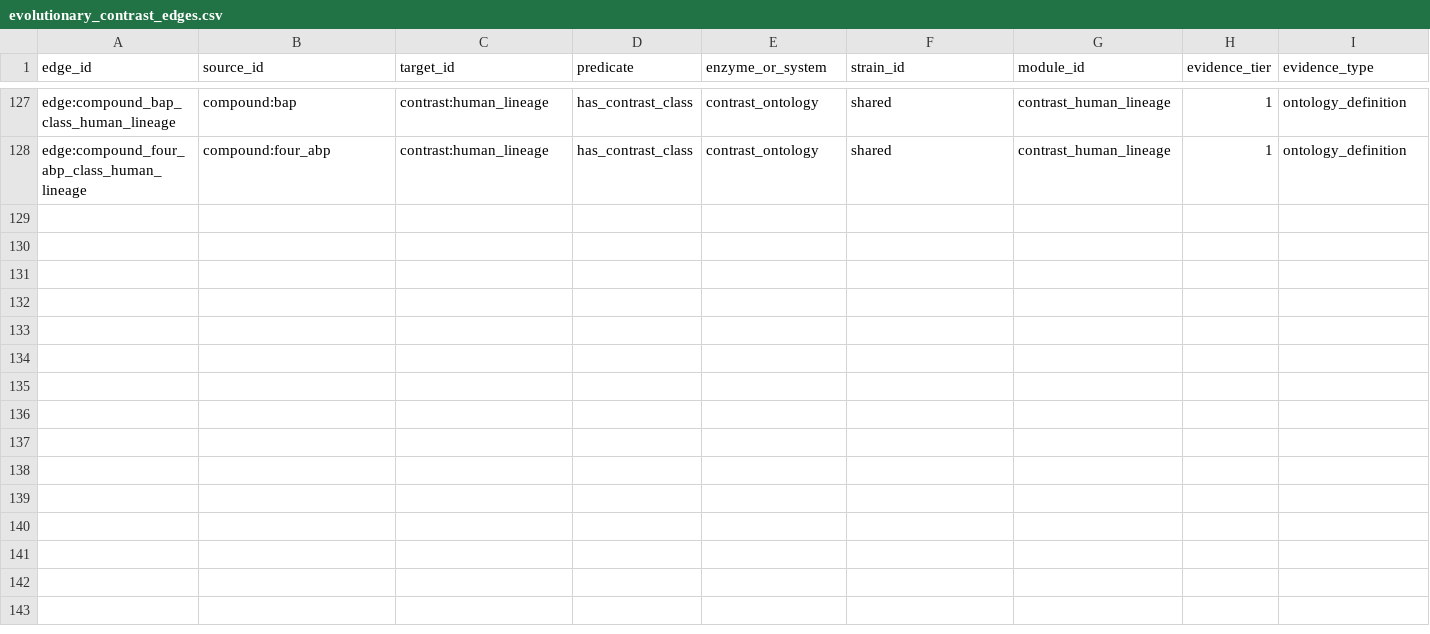
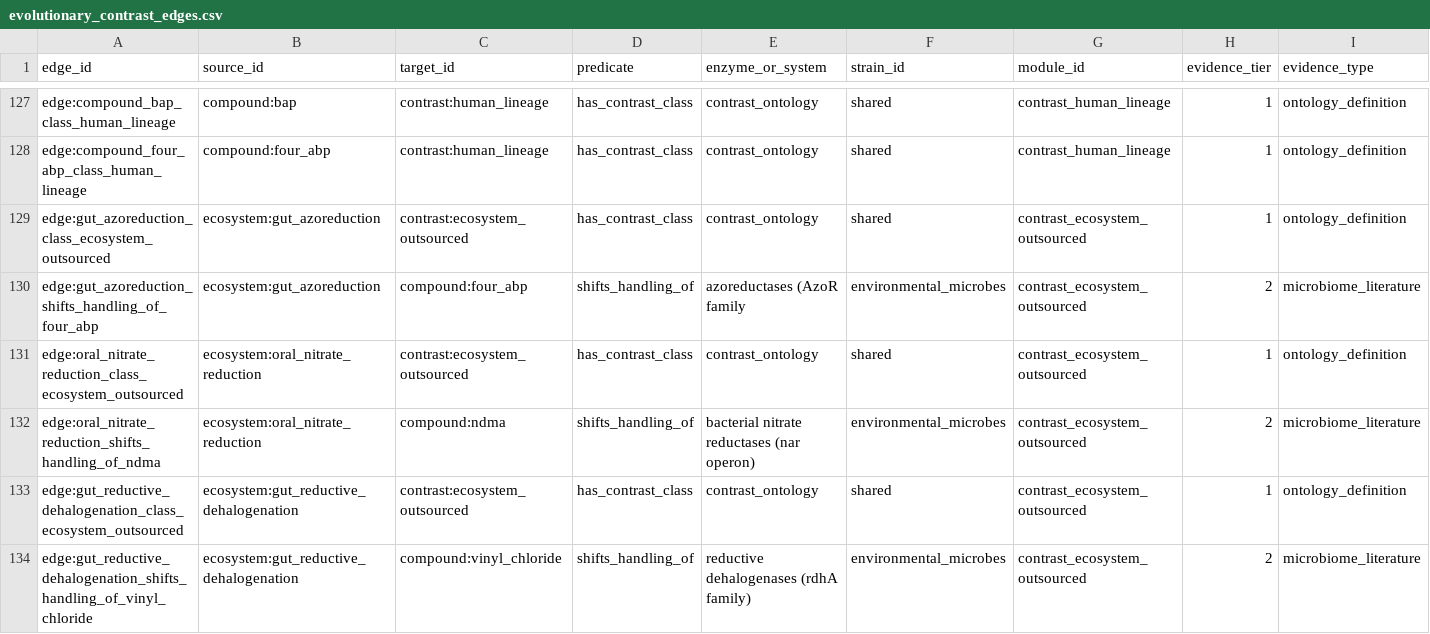
Before and after one commit to kpienta-cloud/geobacter, a CSV file: geotoxgraph/evolutionary_contrast_edges.csv, drawn as a sheet; only a part is shown, gaps mark what is left out; rows hold the shown columns only; the diff covers the shown part only; the diff names each change by its address in the sheet, - before the commit and + after, or states it on an @@ line.

Commit message:
PR5: add 4 ecosystem_outsourced microbiome-capacity entries (#5)
- Gut azoreduction (Clostridium/Eubacterium/E.coli): reduces azo bonds, delivers aromatic amines to enterocyte (links to 4-ABP)
- Oral nitrate reduction (Veillonella/Actinomyces/Rothia): tongue-dorsum reduction of dietary nitrate feeds endogenous NDMA formation
- Gut reductive dehalogenation (Dehalobacter/Desulfitobacterium): partial dehalogenation of chlorinated ethenes; not universal across microbiomes
- Gut beta-glucuronidase (Bacteroides/C.perfringens/E.coli gus family): deconjugates host-formed glucuronides, prolongs xenobiotic exposure (links to AFB1)

New node_type: microbiome_capacity.
Each entry carries ecological_compartment field (gut_microbiome or oral_microbiome) per PR1 schema.

Added 4 nodes and 12 edges.

Co-authored-by: kpienta-cloud <kpienta1@jhmi.edu>

```diff
--- a/geotoxgraph/evolutionary_contrast_edges.csv
+++ b/geotoxgraph/evolutionary_contrast_edges.csv
+row 129: edge:gut_azoreduction_class_ecosystem_outsourced | ecosystem:gut_azoreduction | contrast:ecosystem_outsourced | has_contrast_class | contrast_ontology | shared | contrast_ecosystem_outsourced | 1 | ontology_definition
+row 130: edge:gut_azoreduction_shifts_handling_of_four_abp | ecosystem:gut_azoreduction | compound:four_abp | shifts_handling_of | azoreductases (AzoR family | environmental_microbes | contrast_ecosystem_outsourced | 2 | microbiome_literature
+row 131: edge:oral_nitrate_reduction_class_ecosystem_outsourced | ecosystem:oral_nitrate_reduction | contrast:ecosystem_outsourced | has_contrast_class | contrast_ontology | shared | contrast_ecosystem_outsourced | 1 | ontology_definition
+row 132: edge:oral_nitrate_reduction_shifts_handling_of_ndma | ecosystem:oral_nitrate_reduction | compound:ndma | shifts_handling_of | bacterial nitrate reductases (nar operon) | environmental_microbes | contrast_ecosystem_outsourced | 2 | microbiome_literature
+row 133: edge:gut_reductive_dehalogenation_class_ecosystem_outsourced | ecosystem:gut_reductive_dehalogenation | contrast:ecosystem_outsourced | has_contrast_class | contrast_ontology | shared | contrast_ecosystem_outsourced | 1 | ontology_definition
+row 134: edge:gut_reductive_dehalogenation_shifts_handling_of_vinyl_chloride | ecosystem:gut_reductive_dehalogenation | compound:vinyl_chloride | shifts_handling_of | reductive dehalogenases (rdhA family) | environmental_microbes | contrast_ecosystem_outsourced | 2 | microbiome_literature
```
Also changed, not shown: 6 added rows elsewhere in this file, geotoxgraph/evolutionary_contrast_nodes.csv.
